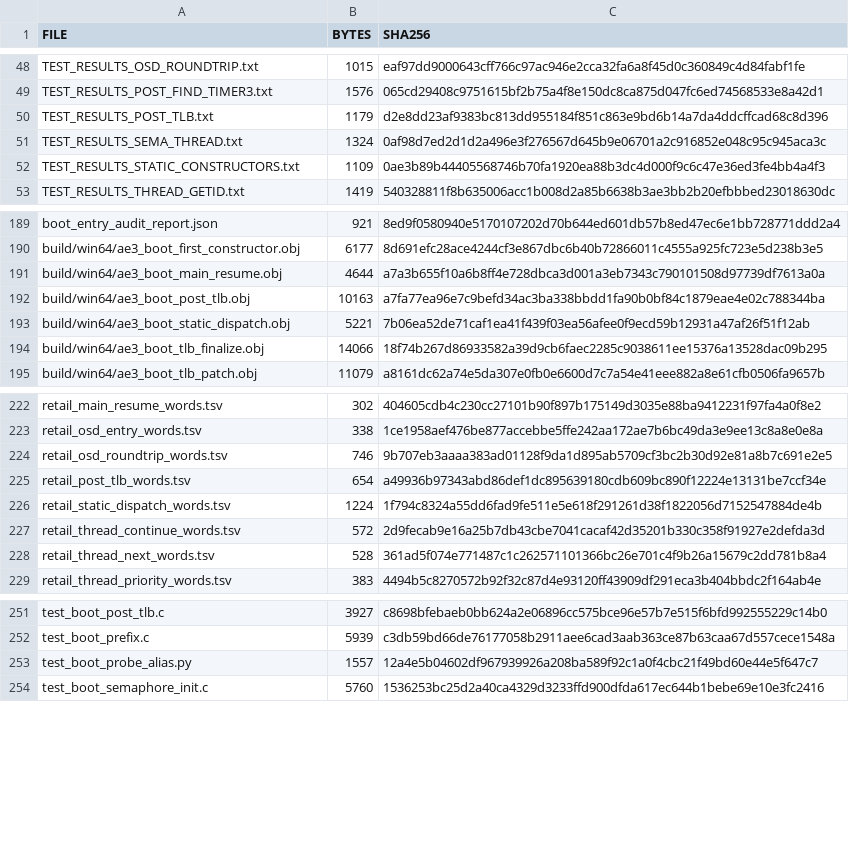
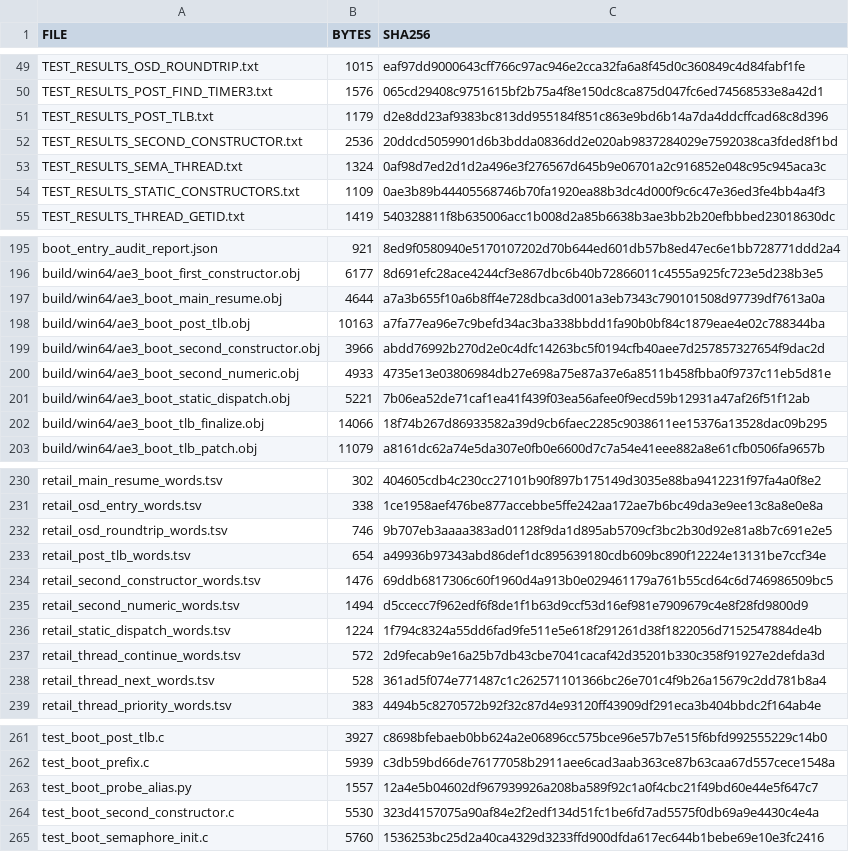
Before and after one commit to Ukkitan0/Getchu-3-PC, a TSV file: ARCHIVE_SHA256_MANIFEST.tsv, drawn as a sheet; only a part is shown, gaps mark what is left out; the diff covers the shown part only; the diff names each change by its address in the sheet, - before the commit and + after, or states it on an @@ line.

Commit message:
Execute second Ape Escape 3 static constructor through real numeric helper to nested math JAL

```diff
--- a/ARCHIVE_SHA256_MANIFEST.tsv
+++ b/ARCHIVE_SHA256_MANIFEST.tsv
+row 52: TEST_RESULTS_SECOND_CONSTRUCTOR.txt | 2536 | 20ddcd5059901d6b3bdda0836dd2e020ab9837284029e7592038ca3fded8f1bd
+row 199: build/win64/ae3_boot_second_constructor.obj | 3966 | abdd76992b270d2e0c4dfc14263bc5f0194cfb40aee7d257857327654f9dac2d
+row 200: build/win64/ae3_boot_second_numeric.obj | 4933 | 4735e13e03806984db27e698a75e87a37e6a8511b458fbba0f9737c11eb5d81e
+row 234: retail_second_constructor_words.tsv | 1476 | 69ddb6817306c60f1960d4a913b0e029461179a761b55cd64c6d746986509bc5
+row 235: retail_second_numeric_words.tsv | 1494 | d5ccecc7f962edf6f8de1f1b63d9ccf53d16ef981e7909679c4e8f28fd9800d9
+row 264: test_boot_second_constructor.c | 5530 | 323d4157075a90af84e2f2edf134d51fc1be6fd7ad5575f0db69a9e4430c4e4a
```
Also changed, not shown: 5 added rows and 18 edited cells elsewhere in this file, 18 other files.
